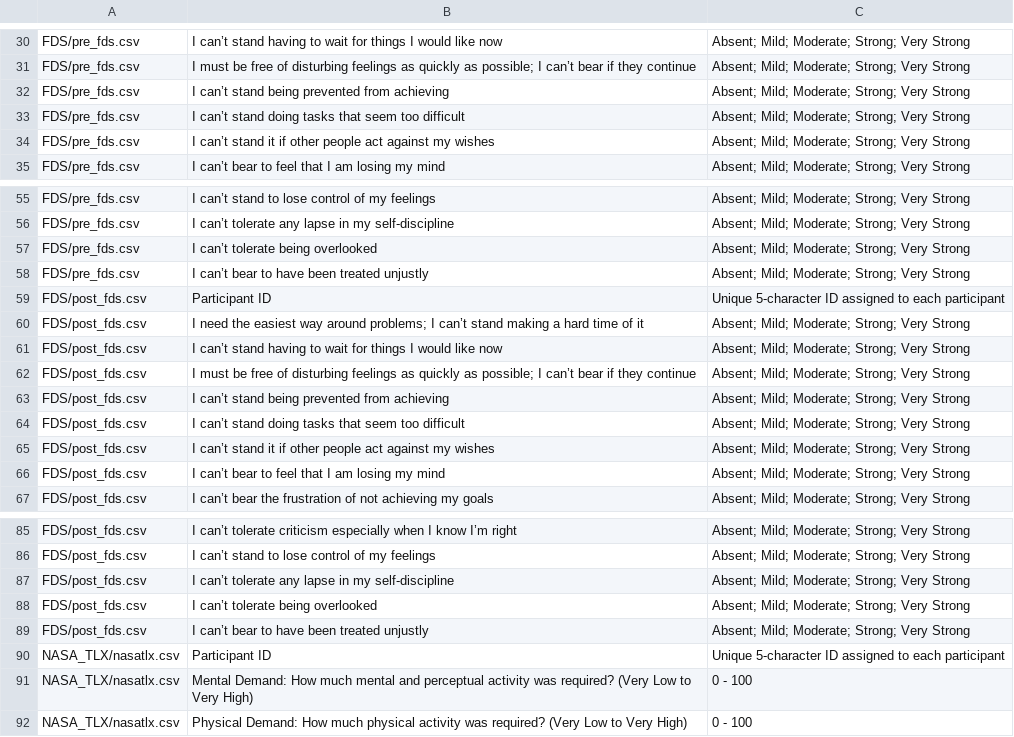
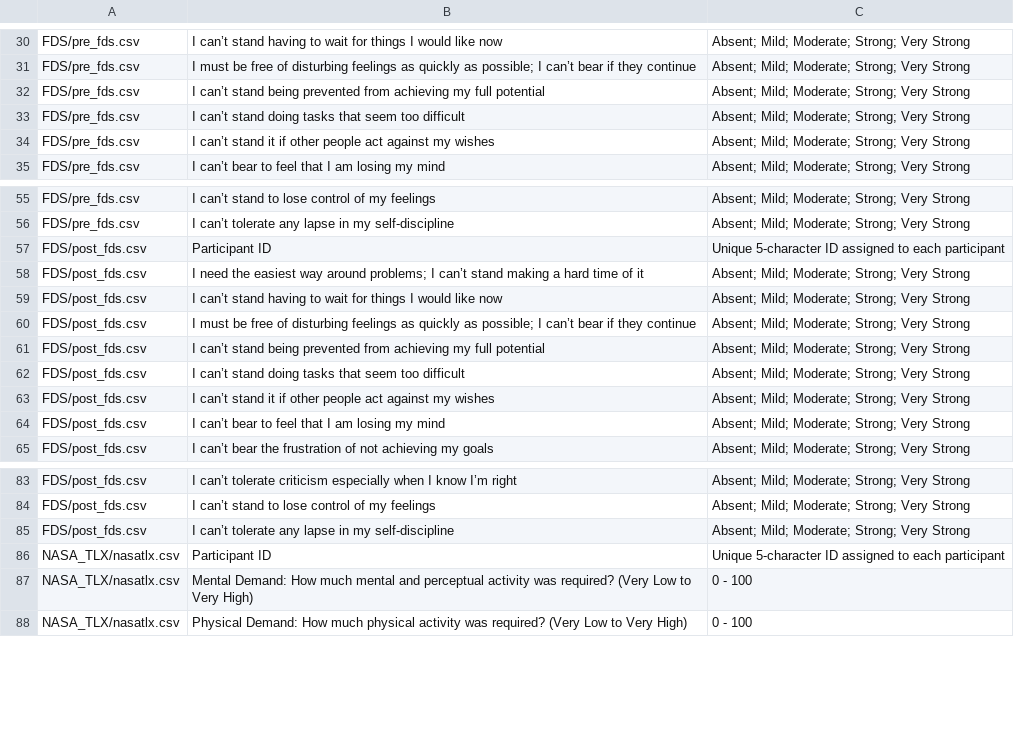
Before and after one commit to Terascale-All-sensing-Research-Studio/vr-queue-waiting-sound-dataset, a CSV file: dictionary.csv, drawn as a sheet; only a part is shown, gaps mark what is left out; removed rows and columns are numbered as before the commit, all else as after; the diff names each change by its address in the sheet, - before the commit and + after, or states it on an @@ line.

Commit message:
Update dictionary.csv

```diff
--- a/dictionary.csv
+++ b/dictionary.csv
-B32: …from achieving
+B32: …from achieving my full potential
-row 57: FDS/pre_fds.csv | I can’t tolerate being overlooked | Absent; Mild; Moderate; Strong; Very Strong
-row 58: FDS/pre_fds.csv | I can’t bear to have been treated unjustly | Absent; Mild; Moderate; Strong; Very Strong
-B61: …from achieving
+B61: …from achieving my full potential
-row 88: FDS/post_fds.csv | I can’t tolerate being overlooked | Absent; Mild; Moderate; Strong; Very Strong
-row 89: FDS/post_fds.csv | I can’t bear to have been treated unjustly | Absent; Mild; Moderate; Strong; Very Strong
```
